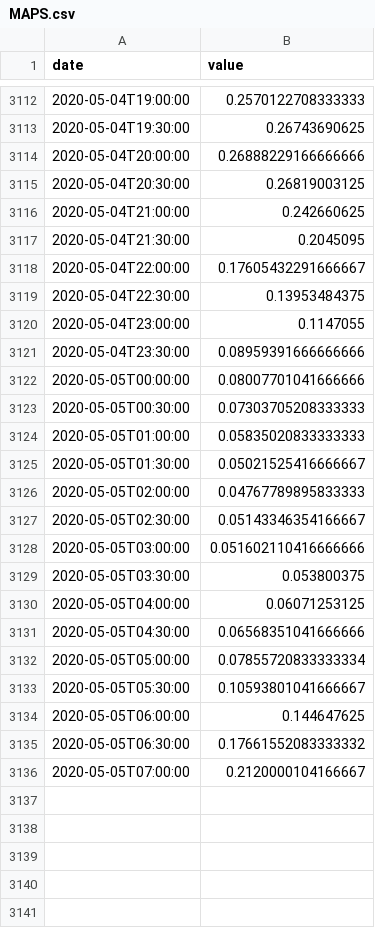
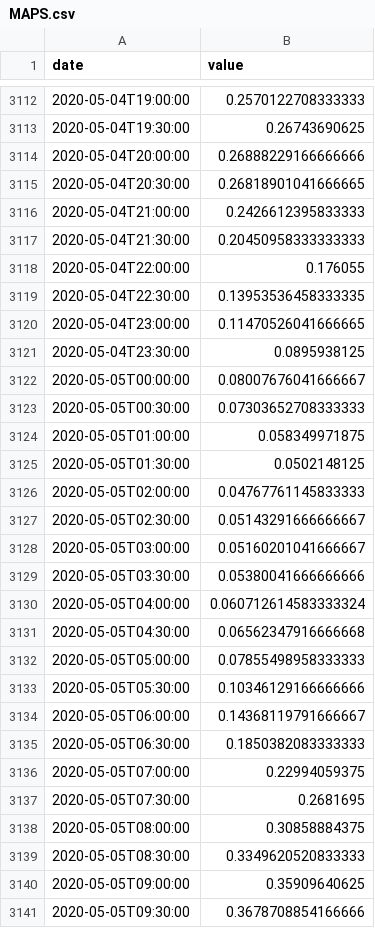
Before and after one commit to pschaus/covidbe-opendata, a CSV file: static/csv/traffic/NL/MAPS.csv, drawn as a sheet; only a part is shown, gaps mark what is left out; the diff covers the shown part only.

Commit message:
update data

```diff
--- a/static/csv/traffic/NL/MAPS.csv
+++ b/static/csv/traffic/NL/MAPS.csv
@@ -3114,23 +3114,28 @@ date,value
 2020-05-04T20:00:00,0.26888229166666666
-2020-05-04T20:30:00,0.26819003125
-2020-05-04T21:00:00,0.242660625
-2020-05-04T21:30:00,0.2045095
-2020-05-04T22:00:00,0.17605432291666667
-2020-05-04T22:30:00,0.13953484375
-2020-05-04T23:00:00,0.1147055
-2020-05-04T23:30:00,0.08959391666666666
-2020-05-05T00:00:00,0.08007701041666666
-2020-05-05T00:30:00,0.07303705208333333
-2020-05-05T01:00:00,0.05835020833333333
-2020-05-05T01:30:00,0.05021525416666667
-2020-05-05T02:00:00,0.04767789895833333
-2020-05-05T02:30:00,0.05143346354166667
-2020-05-05T03:00:00,0.051602110416666666
-2020-05-05T03:30:00,0.053800375
-2020-05-05T04:00:00,0.06071253125
-2020-05-05T04:30:00,0.06568351041666666
-2020-05-05T05:00:00,0.07855720833333334
-2020-05-05T05:30:00,0.10593801041666667
-2020-05-05T06:00:00,0.144647625
-2020-05-05T06:30:00,0.17661552083333332
-2020-05-05T07:00:00,0.2120000104166667
+2020-05-04T20:30:00,0.26818901041666665
+2020-05-04T21:00:00,0.2426612395833333
+2020-05-04T21:30:00,0.20450958333333333
+2020-05-04T22:00:00,0.176055
+2020-05-04T22:30:00,0.13953536458333335
+2020-05-04T23:00:00,0.11470526041666665
+2020-05-04T23:30:00,0.0895938125
+2020-05-05T00:00:00,0.08007676041666667
+2020-05-05T00:30:00,0.07303652708333333
+2020-05-05T01:00:00,0.058349971875
+2020-05-05T01:30:00,0.0502148125
+2020-05-05T02:00:00,0.04767761145833333
+2020-05-05T02:30:00,0.05143291666666667
+2020-05-05T03:00:00,0.05160201041666667
+2020-05-05T03:30:00,0.05380041666666666
+2020-05-05T04:00:00,0.060712614583333324
+2020-05-05T04:30:00,0.06562347916666668
+2020-05-05T05:00:00,0.07855498958333333
+2020-05-05T05:30:00,0.10346129166666666
+2020-05-05T06:00:00,0.14368119791666667
+2020-05-05T06:30:00,0.1850382083333333
+2020-05-05T07:00:00,0.22994059375
+2020-05-05T07:30:00,0.2681695
+2020-05-05T08:00:00,0.30858884375
+2020-05-05T08:30:00,0.3349620520833333
+2020-05-05T09:00:00,0.35909640625
+2020-05-05T09:30:00,0.3678708854166666
```
Also changed, not shown: 44 added rows and 48 edited cells elsewhere in this file, static/csv/tomtom/CZE_prague.csv, static/csv/tomtom/JPN_tokyo.csv, 51 other files.
